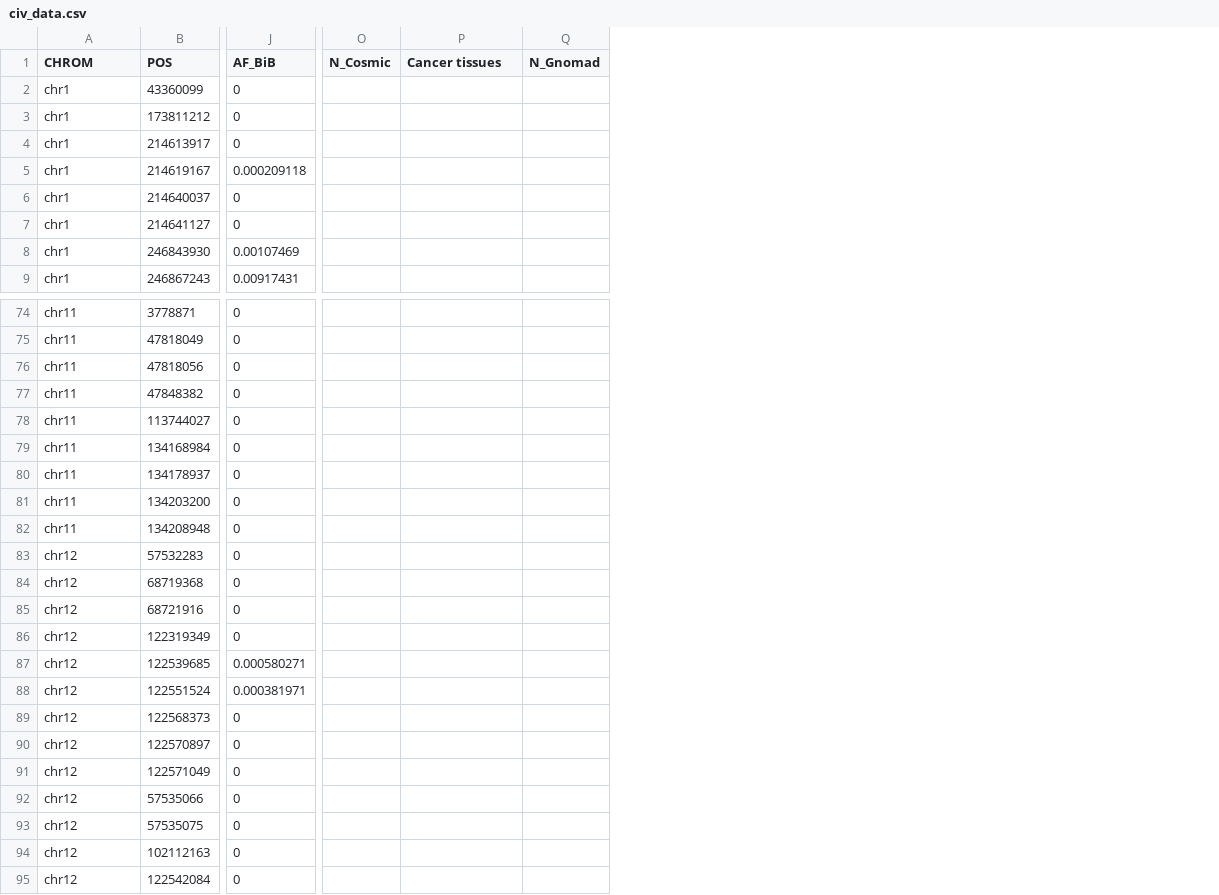
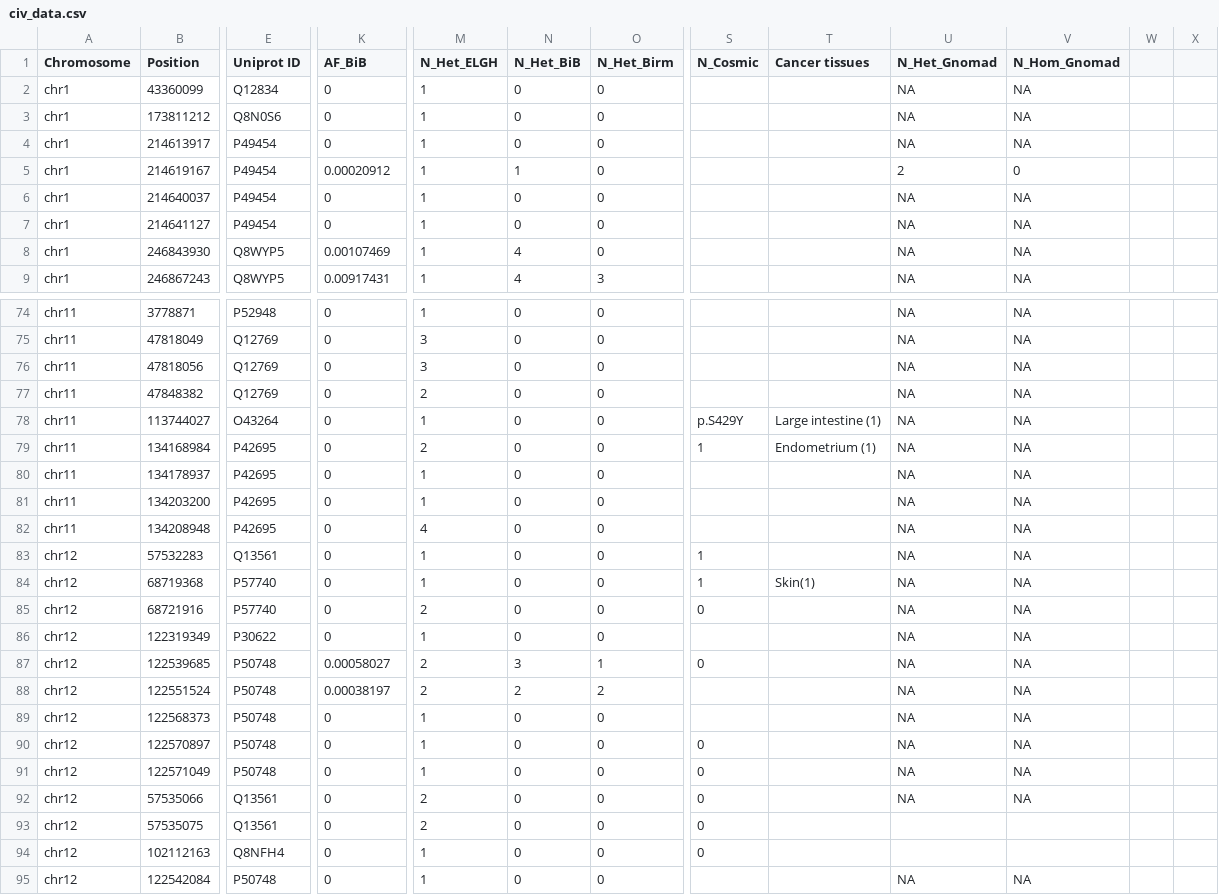
Before and after one commit to TruptiAG/CIVa, a CSV file: data/civ_data.csv, drawn as a sheet; only a part is shown, gaps mark what is left out; removed rows and columns are numbered as before the commit, all else as after; the diff covers the shown part only; the diff names each change by its address in the sheet, - before the commit and + after, or states it on an @@ line.

Commit message:
updated csv, changed table direction

```diff
--- a/data/civ_data.csv
+++ b/data/civ_data.csv
+column E (Uniprot ID), rows 2-9: Q12834 | Q8N0S6 | P49454 | P49454 | P49454 | P49454 | Q8WYP5 | Q8WYP5; rows 74-95: P52948 | Q12769 | Q12769 | Q12769 | O43264 | P42695 | P42695 | P42695 | P42695 | Q13561 | P57740 | P57740 | P30622 | P50748 | P50748 | P50748 | P50748 | P50748 | Q13561 | Q13561 | Q8NFH4 | P50748
+column M (N_Het_ELGH), rows 2-9: all 1; rows 74-95: 1 | 3 | 3 | 2 | 1 | 2 | 1 | 1 | 4 | 1 | 1 | 2 | 1 | 2 | 2 | 1 | 1 | 1 | 2 | 2 | 1 | 1
+column N (N_Het_BiB), rows 2-9: 0 | 0 | 0 | 1 | 0 | 0 | 4 | 4; rows 74-95: 0 | 0 | 0 | 0 | 0 | 0 | 0 | 0 | 0 | 0 | 0 | 0 | 0 | 3 | 2 | 0 | 0 | 0 | 0 | 0 | 0 | 0
+column O (N_Het_Birm), rows 2-9: 0 | 0 | 0 | 0 | 0 | 0 | 0 | 3; rows 74-95: 0 | 0 | 0 | 0 | 0 | 0 | 0 | 0 | 0 | 0 | 0 | 0 | 0 | 1 | 2 | 0 | 0 | 0 | 0 | 0 | 0 | 0
-column Q (N_Gnomad), empty
+column U (N_Het_Gnomad), rows 2-9: NA | NA | NA | 2 | NA | NA | NA | NA; rows 74-95: NA | NA | NA | NA | NA | NA | NA | NA | NA | NA | NA | NA | NA | NA | NA | NA | NA | NA | NA |  |  | NA
+column V (N_Hom_Gnomad), rows 2-9: NA | NA | NA | 0 | NA | NA | NA | NA; rows 74-95: NA | NA | NA | NA | NA | NA | NA | NA | NA | NA | NA | NA | NA | NA | NA | NA | NA | NA | NA |  |  | NA
+column W, empty
+column X, empty
-A1: CHROM
+A1: Chromosome
-B1: POS
+B1: Position
-K5 (AF_BiB): 0.000209118
+K5 (AF_BiB): 0.00020912
-S78 (N_Cosmic): (empty)
+S78 (N_Cosmic): p.S429Y
-T78 (Cancer tissues): (empty)
+T78 (Cancer tissues): Large intestine (1)
-S79 (N_Cosmic): (empty)
+S79 (N_Cosmic): 1
-T79 (Cancer tissues): (empty)
+T79 (Cancer tissues): Endometrium (1)
-S83:S84 (N_Cosmic): (empty)
+S83:S84 (N_Cosmic): 1
-T84 (Cancer tissues): (empty)
+T84 (Cancer tissues): Skin(1)
-S85 (N_Cosmic): (empty)
+S85 (N_Cosmic): 0
-K87 (AF_BiB): 0.000580271
+K87 (AF_BiB): 0.00058027
-S87 (N_Cosmic): (empty)
+S87 (N_Cosmic): 0
-K88 (AF_BiB): 0.000381971
+K88 (AF_BiB): 0.00038197
-S90:S94 (N_Cosmic): (empty)
+S90:S94 (N_Cosmic): 0
```
Also changed, not shown: 21 edited cells elsewhere in this file, 2 other files.
